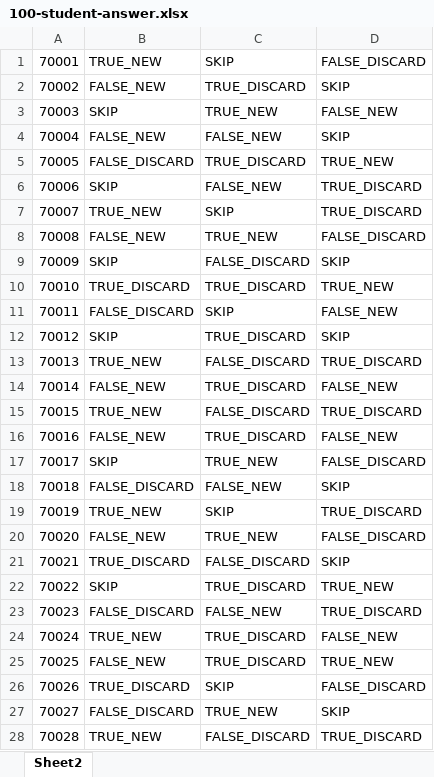
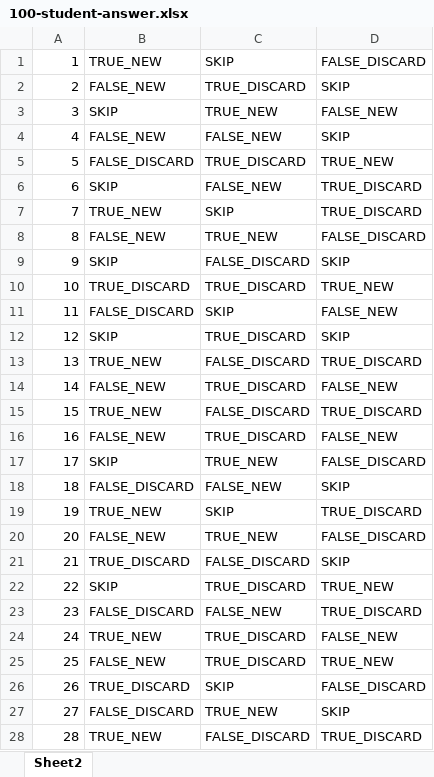
Before and after one commit to zhenchai00/Trivial-Pursuit-Card-Game-Simulator, an Excel workbook: DSTR-Project/docs/100-student-answer.xlsx, sheet Sheet2, drawn as a sheet; only a part is shown; values as stored, in another font and other column widths than the file's, no borders; the diff covers the shown part only; the diff names each change by its address in the sheet, - before the commit and + after, or states it on an @@ line.

```diff
--- a/DSTR-Project/docs/100-student-answer.xlsx (sheet Sheet2)
+++ b/DSTR-Project/docs/100-student-answer.xlsx (sheet Sheet2)
-A1: 70001
+A1: 1
-A2: 70002
+A2: 2
-A3: 70003
+A3: 3
-A4: 70004
+A4: 4
-A5: 70005
+A5: 5
-A6: 70006
+A6: 6
-A7: 70007
+A7: 7
-A8: 70008
+A8: 8
-A9: 70009
+A9: 9
-A10: 70010
+A10: 10
-A11: 70011
+A11: 11
-A12: 70012
+A12: 12
-A13: 70013
+A13: 13
-A14: 70014
+A14: 14
-A15: 70015
+A15: 15
-A16: 70016
+A16: 16
-A17: 70017
+A17: 17
-A18: 70018
+A18: 18
-A19: 70019
+A19: 19
-A20: 70020
+A20: 20
-A21: 70021
+A21: 21
-A22: 70022
+A22: 22
-A23: 70023
+A23: 23
-A24: 70024
+A24: 24
-A25: 70025
+A25: 25
-A26: 70026
+A26: 26
-A27: 70027
+A27: 27
-A28: 70028
+A28: 28
```
Also changed, not shown: 72 edited cells elsewhere in this sheet, DSTR-Project/docs/70-student-answer.xlsx, DSTR-Project/docs/80-student-answer.xlsx, 2 other files.
